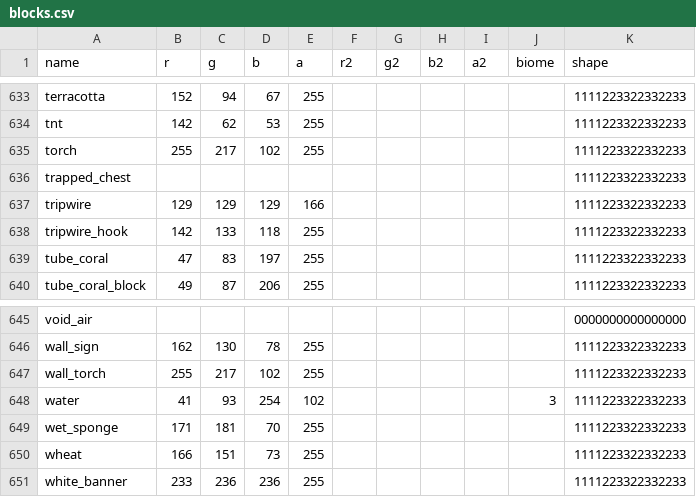
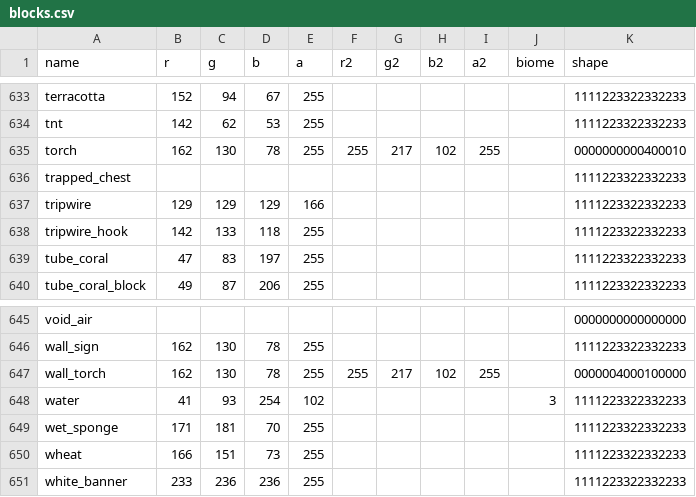
Before and after one commit to saltire/rmapbash, a CSV file: resources/blocks.csv, drawn as a sheet; only a part is shown, gaps mark what is left out.

```diff
--- a/resources/blocks.csv
+++ b/resources/blocks.csv
@@ -634,3 +634,3 @@ terracotta,152,94,67,255,,,,,,1111223322332233
 tnt,142,62,53,255,,,,,,1111223322332233
-torch,255,217,102,255,,,,,,1111223322332233
+torch,162,130,78,255,255,217,102,255,,0000000000400010
 trapped_chest,,,,,,,,,,1111223322332233
@@ -646,3 +646,3 @@ void_air,,,,,,,,,,0000000000000000
 wall_sign,162,130,78,255,,,,,,1111223322332233
-wall_torch,255,217,102,255,,,,,,1111223322332233
+wall_torch,162,130,78,255,255,217,102,255,,0000004000100000
 water,41,93,254,102,,,,,3,1111223322332233
```
Also changed, not shown: scripts/blocks/copyblock.csv, scripts/blocks/shapes/blockshapes.csv, 4 other files.
